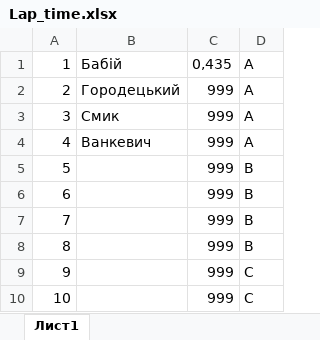
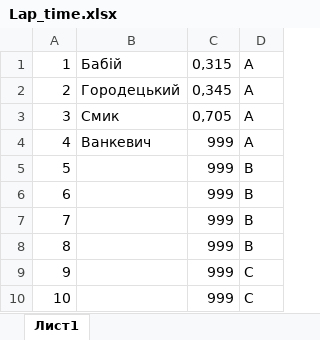
Before and after one commit to Poison018/Slotcar-Horodetskylap, an Excel workbook: zase4kak/bin/Debug/Lap_time.xlsx, sheet Лист1, drawn as a sheet; only a part is shown; values as stored, in another font and other column widths than the file's, no borders; the diff names each change by its address in the sheet, - before the commit and + after, or states it on an @@ line.

```diff
--- a/zase4kak/bin/Debug/Lap_time.xlsx (sheet Лист1)
+++ b/zase4kak/bin/Debug/Lap_time.xlsx (sheet Лист1)
-C1: 0,435
+C1: 0,315
-C2: 999
+C2: 0,345
-C3: 999
+C3: 0,705
```
Also changed, not shown: 8 other files.
